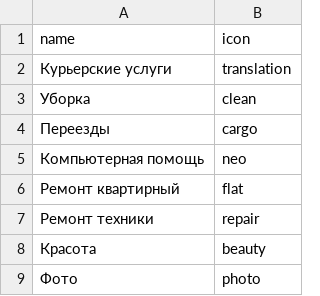
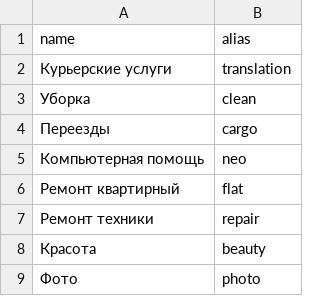
Before and after one commit to sokoloff-rv/94214-task-force-2, a CSV file: data/categories.csv, drawn as a sheet.

```diff
--- a/data/categories.csv
+++ b/data/categories.csv
@@ -1,2 +1,2 @@
-name,icon
+name,alias
 Курьерские услуги,translation
```
Also changed, not shown: 2 other files.
